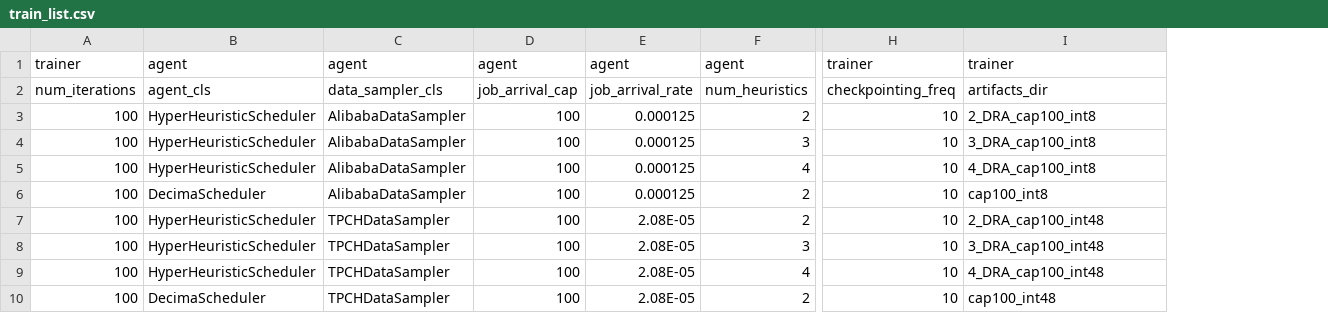
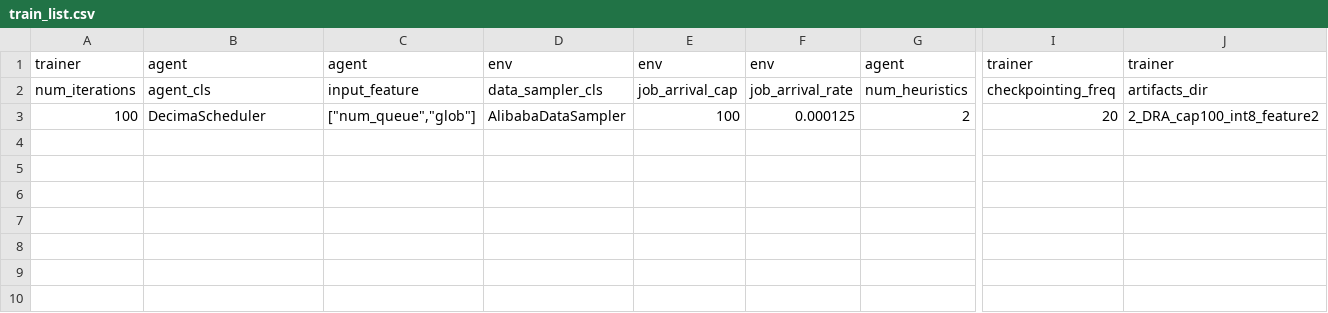
Before and after one commit to jshin48/spark-sched-sim_v1-main, a CSV file: results/0816/train_list.csv, drawn as a sheet; only a part is shown, gaps mark what is left out; removed rows and columns are numbered as before the commit, all else as after; rows hold the shown columns only; the diff names each change by its address in the sheet, - before the commit and + after, or states it on an @@ line.

```diff
--- a/results/0816/train_list.csv
+++ b/results/0816/train_list.csv
+column C, rows 1-3: agent | input_feature | ["num_queue","glob"]
-D1: agent
+D1: env
-E1: agent
+E1: env
-F1: agent
+F1: env
-B3: HyperHeuristicScheduler
+B3: DecimaScheduler
-I3: 10
+I3: 20
-J3: 2_DRA_cap100_int8
+J3: 2_DRA_cap100_int8_feature2
-row 4: 100 | HyperHeuristicScheduler | AlibabaDataSampler | 100 | 0.000125 | 3 | 10 | 3_DRA_cap100_int8
-row 5: 100 | HyperHeuristicScheduler | AlibabaDataSampler | 100 | 0.000125 | 4 | 10 | 4_DRA_cap100_int8
-row 6: 100 | DecimaScheduler | AlibabaDataSampler | 100 | 0.000125 | 2 | 10 | cap100_int8
-row 7: 100 | HyperHeuristicScheduler | TPCHDataSampler | 100 | 2.08E-05 | 2 | 10 | 2_DRA_cap100_int48
-row 8: 100 | HyperHeuristicScheduler | TPCHDataSampler | 100 | 2.08E-05 | 3 | 10 | 3_DRA_cap100_int48
-row 9: 100 | HyperHeuristicScheduler | TPCHDataSampler | 100 | 2.08E-05 | 4 | 10 | 4_DRA_cap100_int48
-row 10: 100 | DecimaScheduler | TPCHDataSampler | 100 | 2.08E-05 | 2 | 10 | cap100_int48
```
Also changed, not shown: results/0816/ex_list_cross.csv, results/0816/train_list_feature.csv, 6 other files.
